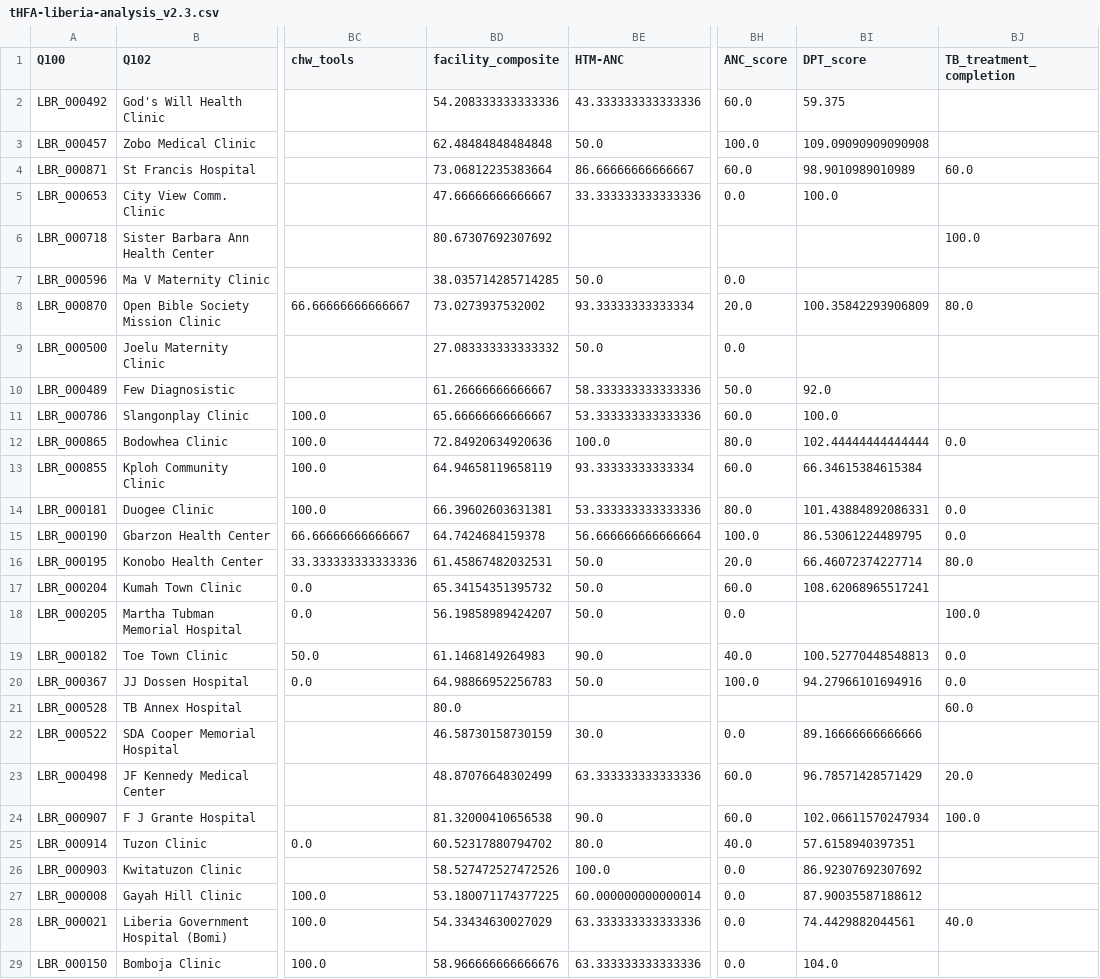
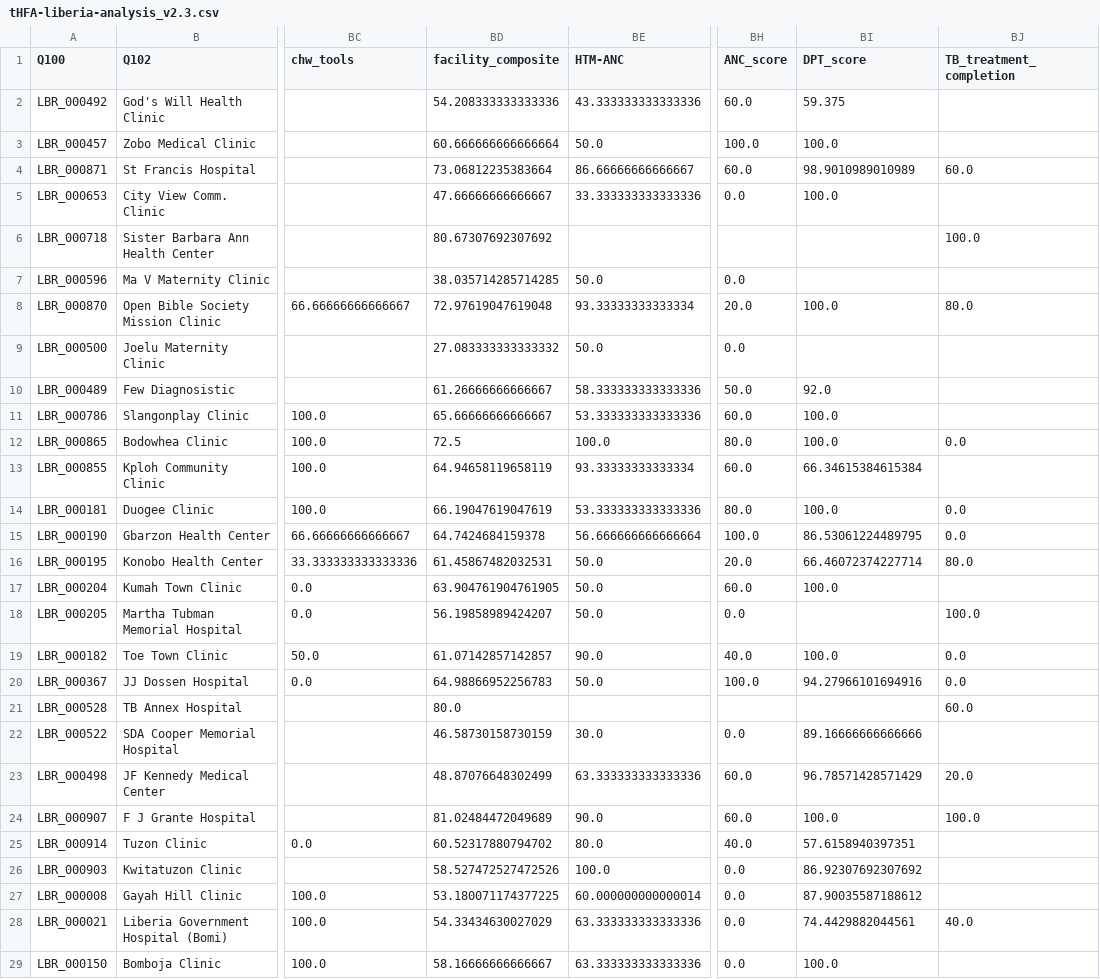
Before and after one commit to UncleAsiwaju/tHFA, a CSV file: output/LBR/tHFA-liberia-analysis_v2.3.csv, drawn as a sheet; only a part is shown, gaps mark what is left out; the diff covers the shown part only; the diff names each change by its address in the sheet, - before the commit and + after, or states it on an @@ line.

```diff
--- a/output/LBR/tHFA-liberia-analysis_v2.3.csv
+++ b/output/LBR/tHFA-liberia-analysis_v2.3.csv
-BD3 (facility_composite): 62.48484848484848
+BD3 (facility_composite): 60.666666666666664
-BI3 (DPT_score): 109.09090909090908
+BI3 (DPT_score): 100.0
-BD8 (facility_composite): 73.0273937532002
+BD8 (facility_composite): 72.97619047619048
-BI8 (DPT_score): 100.35842293906809
+BI8 (DPT_score): 100.0
-BD12 (facility_composite): 72.84920634920636
+BD12 (facility_composite): 72.5
-BI12 (DPT_score): 102.44444444444444
+BI12 (DPT_score): 100.0
-BD14 (facility_composite): 66.39602603631381
+BD14 (facility_composite): 66.19047619047619
-BI14 (DPT_score): 101.43884892086331
+BI14 (DPT_score): 100.0
-BD17 (facility_composite): 65.34154351395732
+BD17 (facility_composite): 63.904761904761905
-BI17 (DPT_score): 108.62068965517241
+BI17 (DPT_score): 100.0
-BD19 (facility_composite): 61.1468149264983
+BD19 (facility_composite): 61.07142857142857
-BI19 (DPT_score): 100.52770448548813
+BI19 (DPT_score): 100.0
-BD24 (facility_composite): 81.32000410656538
+BD24 (facility_composite): 81.02484472049689
-BI24 (DPT_score): 102.06611570247934
+BI24 (DPT_score): 100.0
-BD29 (facility_composite): 58.966666666666676
+BD29 (facility_composite): 58.16666666666667
-BI29 (DPT_score): 104.0
+BI29 (DPT_score): 100.0
```
Also changed, not shown: 28 edited cells elsewhere in this file, output/GHA/ghana_pivot_v2.3.csv, output/GHA/tHFA-ghana-analysis_v2.3.csv, 5 other files.
